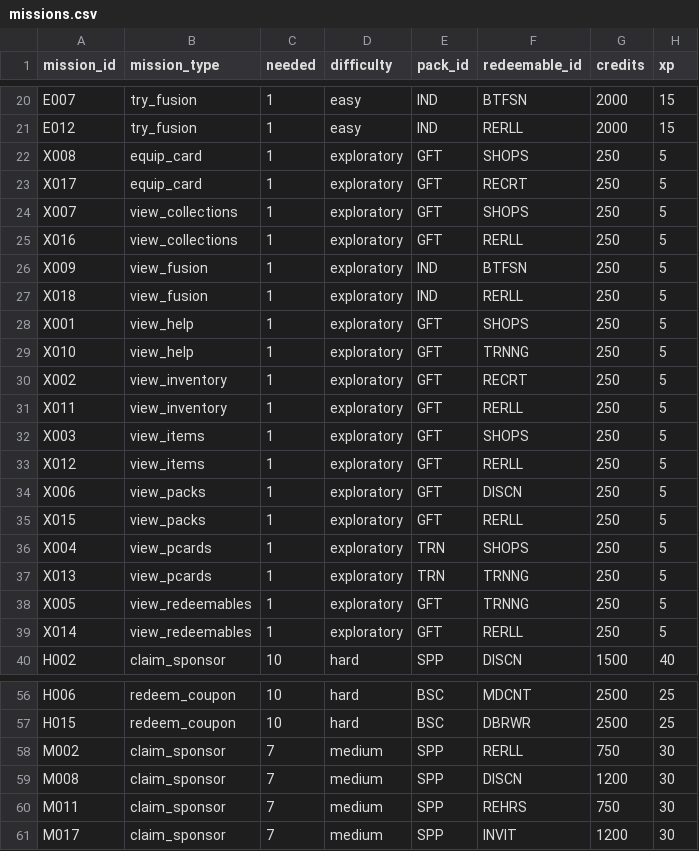
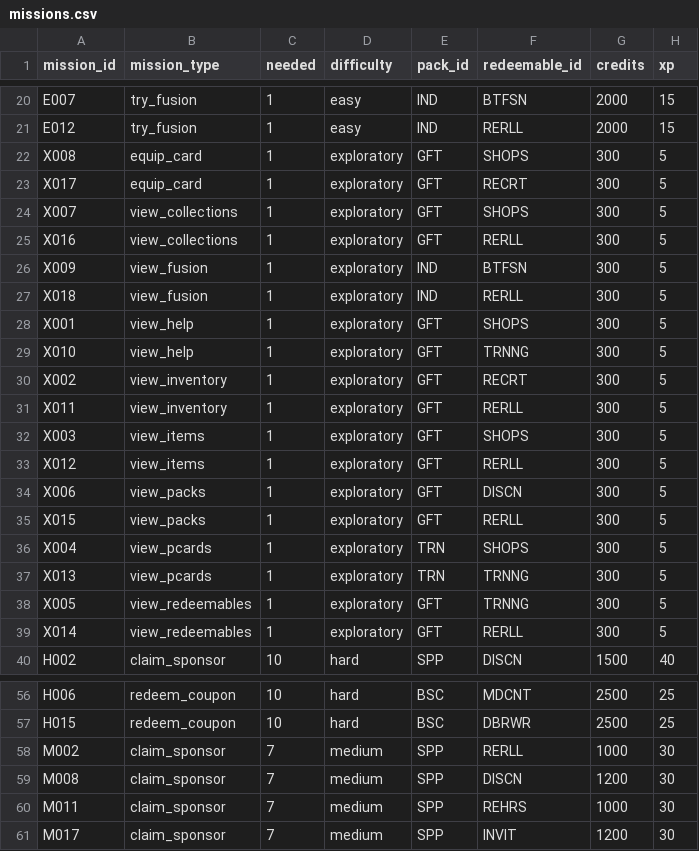
Before and after one commit to iojan715/KpopCardGame, a CSV file: data_upload/missions.csv, drawn as a sheet; only a part is shown, gaps mark what is left out.

Commit message:
Versión 1.3.6.1 - Pequeño ajuste
## 📦 Ajustes a Packs FCR
Se ha aumentado ligeramente la probabilidad de obtener una carta idol en un `FCR Pack` de 22% a 24%.
Tambien se ha aumentado la probabilidad de que las cartas idol obtenidas sean de rareza FCR de 45% a 65%, siendo el resto Regulares.

## 🏷️ Ajustes a misiones
Se ha aumentado ligeramente la cantidad de créditos otorgados por algunas misiones que tenían recompensas demasiado bajas.

```diff
--- a/data_upload/missions.csv
+++ b/data_upload/missions.csv
@@ -21,20 +21,20 @@ E007,try_fusion,1,easy,IND,BTFSN,2000,15
 E012,try_fusion,1,easy,IND,RERLL,2000,15
-X008,equip_card,1,exploratory,GFT,SHOPS,250,5
-X017,equip_card,1,exploratory,GFT,RECRT,250,5
-X007,view_collections,1,exploratory,GFT,SHOPS,250,5
-X016,view_collections,1,exploratory,GFT,RERLL,250,5
-X009,view_fusion,1,exploratory,IND,BTFSN,250,5
-X018,view_fusion,1,exploratory,IND,RERLL,250,5
-X001,view_help,1,exploratory,GFT,SHOPS,250,5
-X010,view_help,1,exploratory,GFT,TRNNG,250,5
-X002,view_inventory,1,exploratory,GFT,RECRT,250,5
-X011,view_inventory,1,exploratory,GFT,RERLL,250,5
-X003,view_items,1,exploratory,GFT,SHOPS,250,5
-X012,view_items,1,exploratory,GFT,RERLL,250,5
-X006,view_packs,1,exploratory,GFT,DISCN,250,5
-X015,view_packs,1,exploratory,GFT,RERLL,250,5
-X004,view_pcards,1,exploratory,TRN,SHOPS,250,5
-X013,view_pcards,1,exploratory,TRN,TRNNG,250,5
-X005,view_redeemables,1,exploratory,GFT,TRNNG,250,5
-X014,view_redeemables,1,exploratory,GFT,RERLL,250,5
+X008,equip_card,1,exploratory,GFT,SHOPS,300,5
+X017,equip_card,1,exploratory,GFT,RECRT,300,5
+X007,view_collections,1,exploratory,GFT,SHOPS,300,5
+X016,view_collections,1,exploratory,GFT,RERLL,300,5
+X009,view_fusion,1,exploratory,IND,BTFSN,300,5
+X018,view_fusion,1,exploratory,IND,RERLL,300,5
+X001,view_help,1,exploratory,GFT,SHOPS,300,5
+X010,view_help,1,exploratory,GFT,TRNNG,300,5
+X002,view_inventory,1,exploratory,GFT,RECRT,300,5
+X011,view_inventory,1,exploratory,GFT,RERLL,300,5
+X003,view_items,1,exploratory,GFT,SHOPS,300,5
+X012,view_items,1,exploratory,GFT,RERLL,300,5
+X006,view_packs,1,exploratory,GFT,DISCN,300,5
+X015,view_packs,1,exploratory,GFT,RERLL,300,5
+X004,view_pcards,1,exploratory,TRN,SHOPS,300,5
+X013,view_pcards,1,exploratory,TRN,TRNNG,300,5
+X005,view_redeemables,1,exploratory,GFT,TRNNG,300,5
+X014,view_redeemables,1,exploratory,GFT,RERLL,300,5
 H002,claim_sponsor,10,hard,SPP,DISCN,1500,40
@@ -57,5 +57,5 @@ H006,redeem_coupon,10,hard,BSC,MDCNT,2500,25
 H015,redeem_coupon,10,hard,BSC,DBRWR,2500,25
-M002,claim_sponsor,7,medium,SPP,RERLL,750,30
+M002,claim_sponsor,7,medium,SPP,RERLL,1000,30
 M008,claim_sponsor,7,medium,SPP,DISCN,1200,30
-M011,claim_sponsor,7,medium,SPP,REHRS,750,30
+M011,claim_sponsor,7,medium,SPP,REHRS,1000,30
 M017,claim_sponsor,7,medium,SPP,INVIT,1200,30
```
Also changed, not shown: data_upload/packs.csv.
